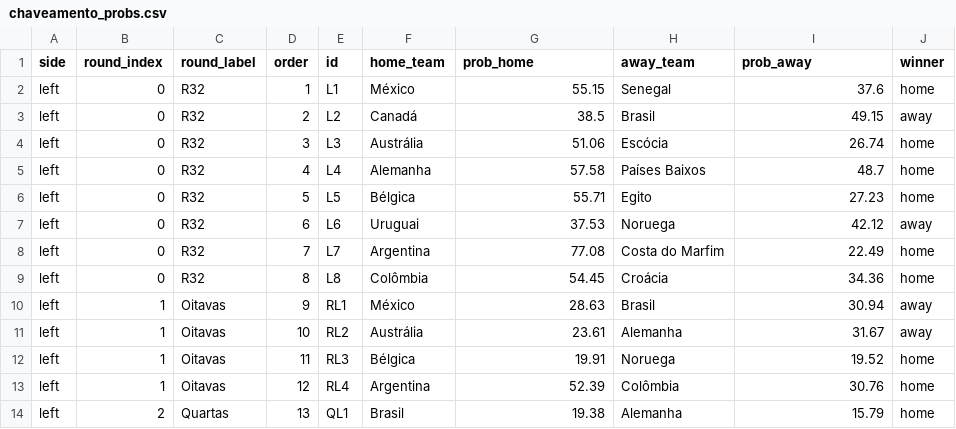
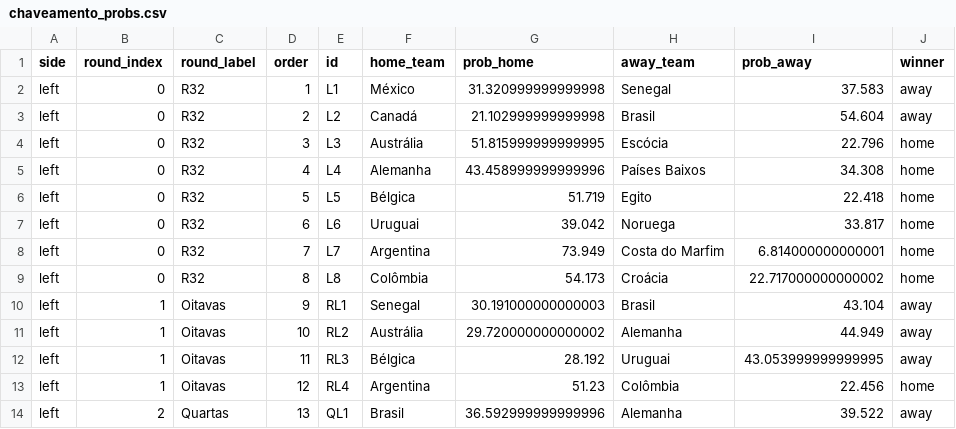
Before and after one commit to jptakeo/WorldCup2026, a CSV file: data/chaveamento_probs.csv, drawn as a sheet; only a part is shown; the diff covers the shown part only.

Commit message:
fix chaveamento_probs.csv

```diff
--- a/data/chaveamento_probs.csv
+++ b/data/chaveamento_probs.csv
@@ -1,14 +1,14 @@
 side,round_index,round_label,order,id,home_team,prob_home,away_team,prob_away,winner
-left,0,R32,1,L1,México,55.15,Senegal,37.6,home
-left,0,R32,2,L2,Canadá,38.5,Brasil,49.15,away
-left,0,R32,3,L3,Austrália,51.06,Escócia,26.74,home
-left,0,R32,4,L4,Alemanha,57.58,Países Baixos,48.7,home
-left,0,R32,5,L5,Bélgica,55.71,Egito,27.23,home
-left,0,R32,6,L6,Uruguai,37.53,Noruega,42.12,away
-left,0,R32,7,L7,Argentina,77.08,Costa do Marfim,22.49,home
-left,0,R32,8,L8,Colômbia,54.45,Croácia,34.36,home
-left,1,Oitavas,9,RL1,México,28.63,Brasil,30.94,away
-left,1,Oitavas,10,RL2,Austrália,23.61,Alemanha,31.67,away
-left,1,Oitavas,11,RL3,Bélgica,19.91,Noruega,19.52,home
-left,1,Oitavas,12,RL4,Argentina,52.39,Colômbia,30.76,home
-left,2,Quartas,13,QL1,Brasil,19.38,Alemanha,15.79,home
+left,0,R32,1,L1,México,31.320999999999998,Senegal,37.583,away
+left,0,R32,2,L2,Canadá,21.102999999999998,Brasil,54.604,away
+left,0,R32,3,L3,Austrália,51.815999999999995,Escócia,22.796,home
+left,0,R32,4,L4,Alemanha,43.458999999999996,Países Baixos,34.308,home
+left,0,R32,5,L5,Bélgica,51.719,Egito,22.418,home
+left,0,R32,6,L6,Uruguai,39.042,Noruega,33.817,home
+left,0,R32,7,L7,Argentina,73.949,Costa do Marfim,6.814000000000001,home
+left,0,R32,8,L8,Colômbia,54.173,Croácia,22.717000000000002,home
+left,1,Oitavas,9,RL1,Senegal,30.191000000000003,Brasil,43.104,away
+left,1,Oitavas,10,RL2,Austrália,29.720000000000002,Alemanha,44.949,away
+left,1,Oitavas,11,RL3,Bélgica,28.192,Uruguai,43.053999999999995,away
+left,1,Oitavas,12,RL4,Argentina,51.23,Colômbia,22.456,home
+left,2,Quartas,13,QL1,Brasil,36.592999999999996,Alemanha,39.522,away
```
Also changed, not shown: 44 edited cells elsewhere in this file, data/probs_fase_de_grupos.csv, data/summary.csv, 5 other files.
